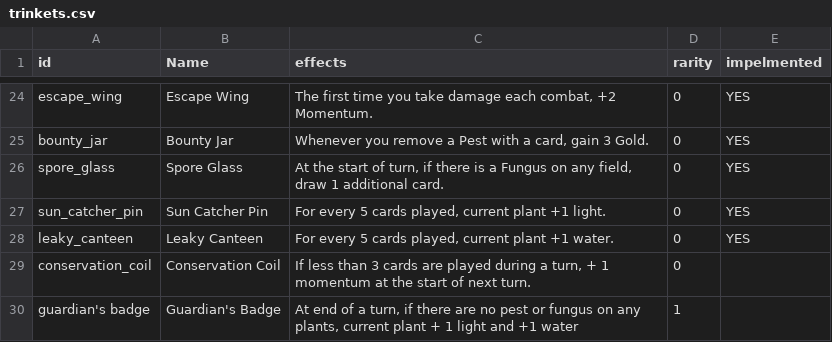
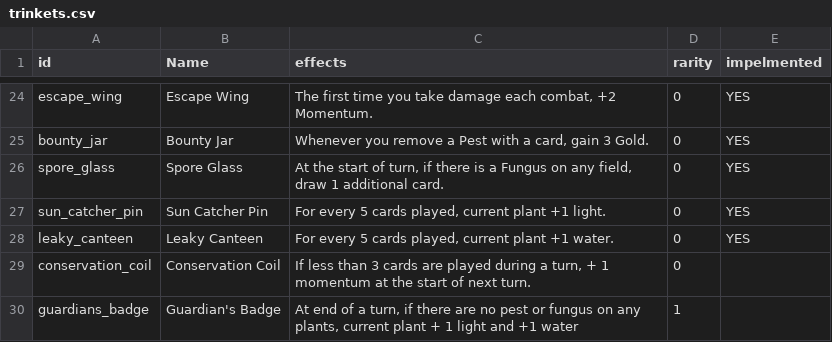
Before and after one commit to cyanglaz/garden, a CSV file: csv/trinkets.csv, drawn as a sheet; only a part is shown, gaps mark what is left out.

```diff
--- a/csv/trinkets.csv
+++ b/csv/trinkets.csv
@@ -29,2 +29,2 @@
 "conservation_coil","Conservation Coil","If less than 3 cards are played during a turn, + 1 momentum at the start of next turn.","0",""
-"guardian's badge","Guardian's Badge","At end of a turn, if there are no pest or fungus on any plants, current plant + 1 light and +1 water","1",""
+"guardians_badge","Guardian's Badge","At end of a turn, if there are no pest or fungus on any plants, current plant + 1 light and +1 water","1",""
```
